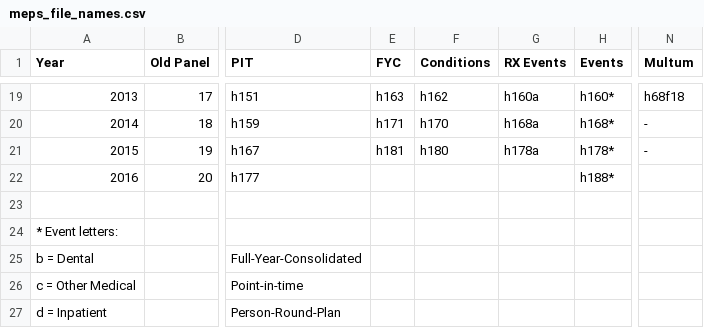
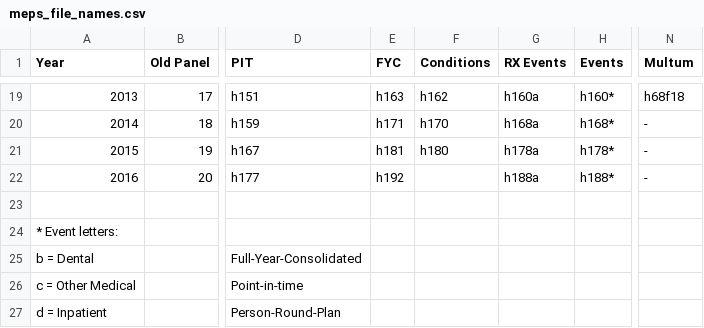
Before and after one commit to HHS-AHRQ/MEPS, a CSV file: Quick_Reference_Guides/meps_file_names.csv, drawn as a sheet; only a part is shown, gaps mark what is left out; the diff names each change by its address in the sheet, - before the commit and + after, or states it on an @@ line.

Commit message:
Adding 2016 FYC to file names

```diff
--- a/Quick_Reference_Guides/meps_file_names.csv
+++ b/Quick_Reference_Guides/meps_file_names.csv
-E22 (FYC): (empty)
+E22 (FYC): h192
-G22 (RX Events): (empty)
+G22 (RX Events): h188a
-N22 (Multum): (empty)
+N22 (Multum): -
```
